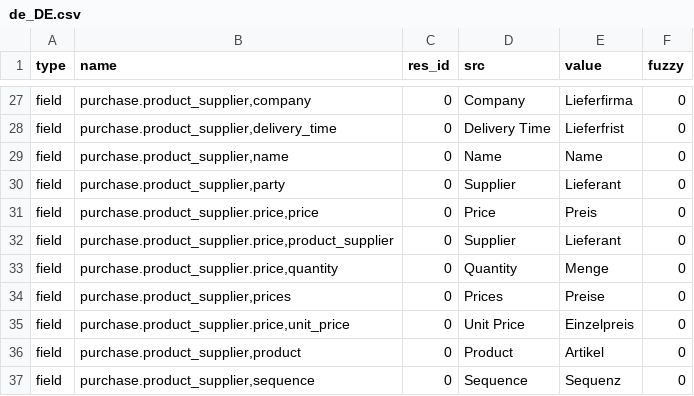
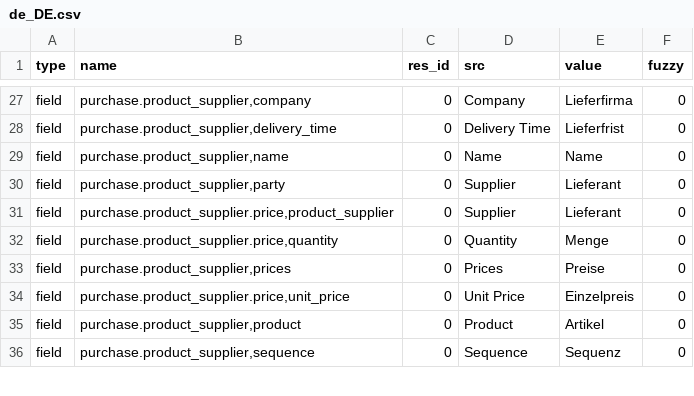
Before and after one commit to tryton/tryton, a CSV file: de_DE.csv, drawn as a sheet; only a part is shown, gaps mark what is left out; the diff names each change by its address in the sheet, - before the commit and + after, or states it on an @@ line.

Commit message:
updated translation for de_DE

```diff
--- a/de_DE.csv
+++ b/de_DE.csv
-row 31: field | purchase.product_supplier.price,price | 0 | Price | Preis | 0
```
